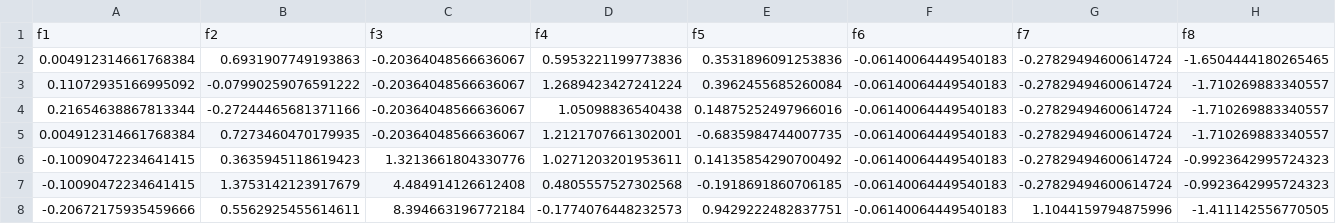
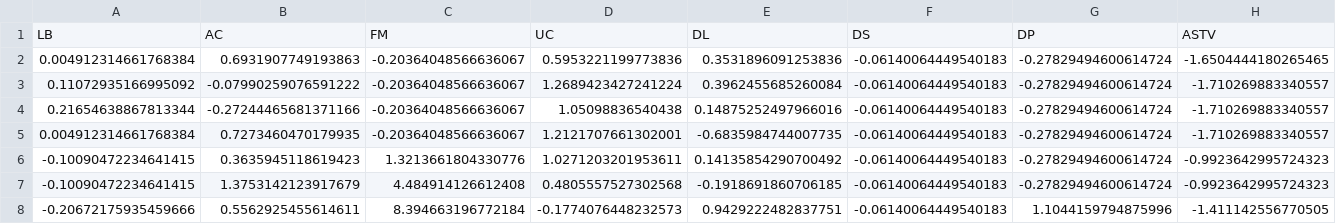
Before and after one commit to chatox/data-mining-course, a CSV file: practicum/data/cardiotocography/cardio.csv, drawn as a sheet; only a part is shown; removed rows and columns are numbered as before the commit, all else as after; rows hold the shown columns only; the diff names each change by its address in the sheet, - before the commit and + after, or states it on an @@ line.

Commit message:
cardio updated

```diff
--- a/practicum/data/cardiotocography/cardio.csv
+++ b/practicum/data/cardiotocography/cardio.csv
-row 1: f1 | f2 | f3 | f4 | f5 | f6 | f7 | f8
+row 1: LB | AC | FM | UC | DL | DS | DP | ASTV
```
Also changed, not shown: 1 other file.
